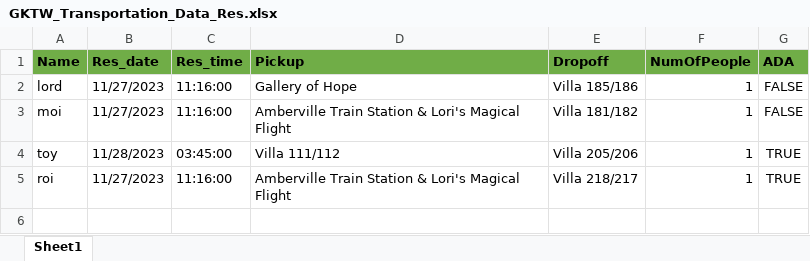
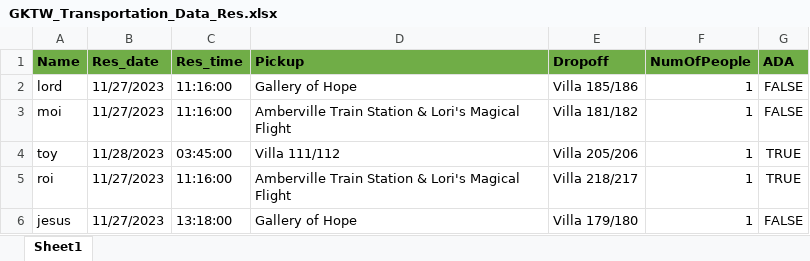
Before and after one commit to ivy-nguyen18/GKTW_Transportation, an Excel workbook: database/GKTW_Transportation_Data_Res.xlsx, sheet Sheet1, drawn as a sheet; values as stored, in another font and other column widths than the file's, no borders; the diff names each change by its address in the sheet, - before the commit and + after, or states it on an @@ line.

```diff
--- a/database/GKTW_Transportation_Data_Res.xlsx (sheet Sheet1)
+++ b/database/GKTW_Transportation_Data_Res.xlsx (sheet Sheet1)
+row 6: jesus | 11/27/2023 | 13:18:00 | Gallery of Hope | Villa 179/180 | 1 | FALSE
```
Also changed, not shown: 2 other files.
